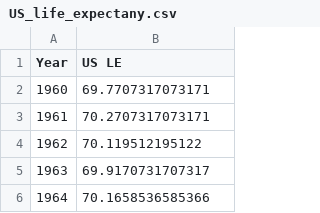
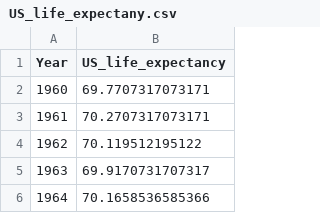
Before and after one commit to shawnohare/life_expectancy, a CSV file: US_life_expectany.csv, drawn as a sheet; only a part is shown.

```diff
--- a/US_life_expectany.csv
+++ b/US_life_expectany.csv
@@ -1,2 +1,2 @@
-Year,US LE
+Year, US_life_expectancy
 1960,69.7707317073171
```
Also changed, not shown: 1 other file.
